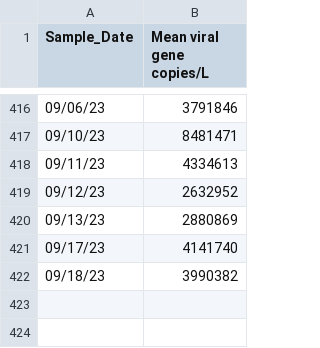
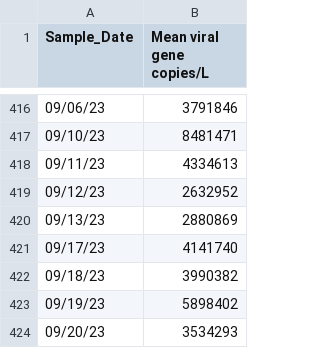
Before and after one commit to andersen-lab/SARS-CoV-2_WasteWater_San-Diego, a CSV file: PointLoma_sewage_qPCR.csv, drawn as a sheet; only a part is shown, gaps mark what is left out; the diff names each change by its address in the sheet, - before the commit and + after, or states it on an @@ line.

Commit message:
2023-09-22_17-53-10_230922_RTL_PL_WW_cumulative_since_2023-09-08_sandiego

```diff
--- a/PointLoma_sewage_qPCR.csv
+++ b/PointLoma_sewage_qPCR.csv
+row 423: 09/19/23 | 5898402
+row 424: 09/20/23 | 3534293
```
